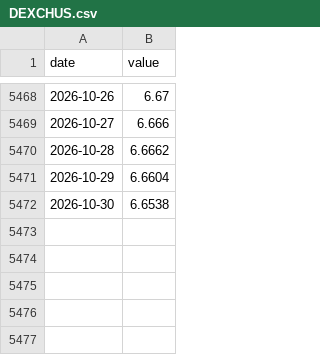
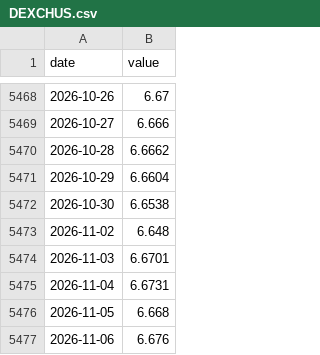
Before and after one commit to mirorichard-boop/credit-monitor, a CSV file: data/liquidity/raw/DEXCHUS.csv, drawn as a sheet; only a part is shown, gaps mark what is left out.

```diff
--- a/data/liquidity/raw/DEXCHUS.csv
+++ b/data/liquidity/raw/DEXCHUS.csv
@@ -5472 +5472,6 @@ date,value
 2026-10-30,6.6538
+2026-11-02,6.648
+2026-11-03,6.6701
+2026-11-04,6.6731
+2026-11-05,6.668
+2026-11-06,6.676
```
Also changed, not shown: data/liquidity/raw/CBBTCUSD.csv, data/liquidity/raw/DEXJPUS.csv, 30 other files.
